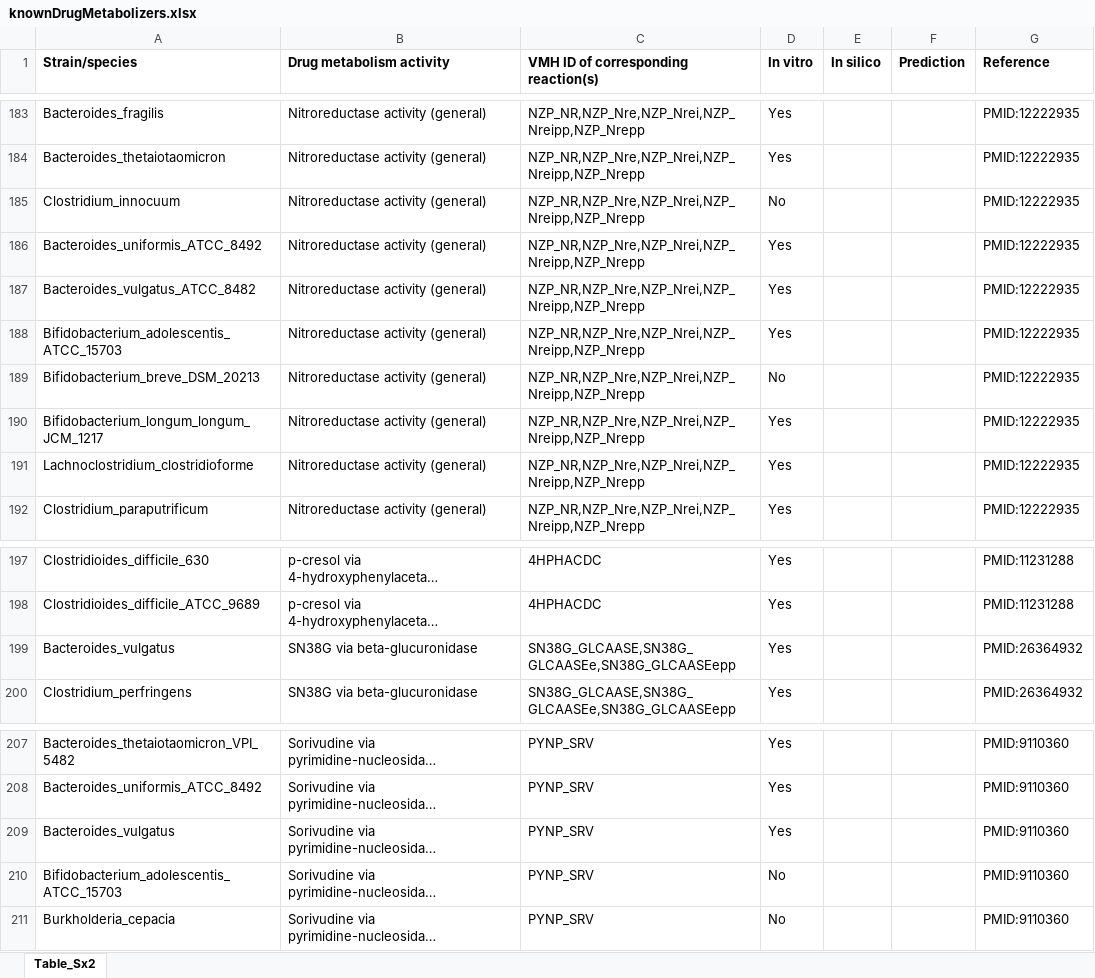
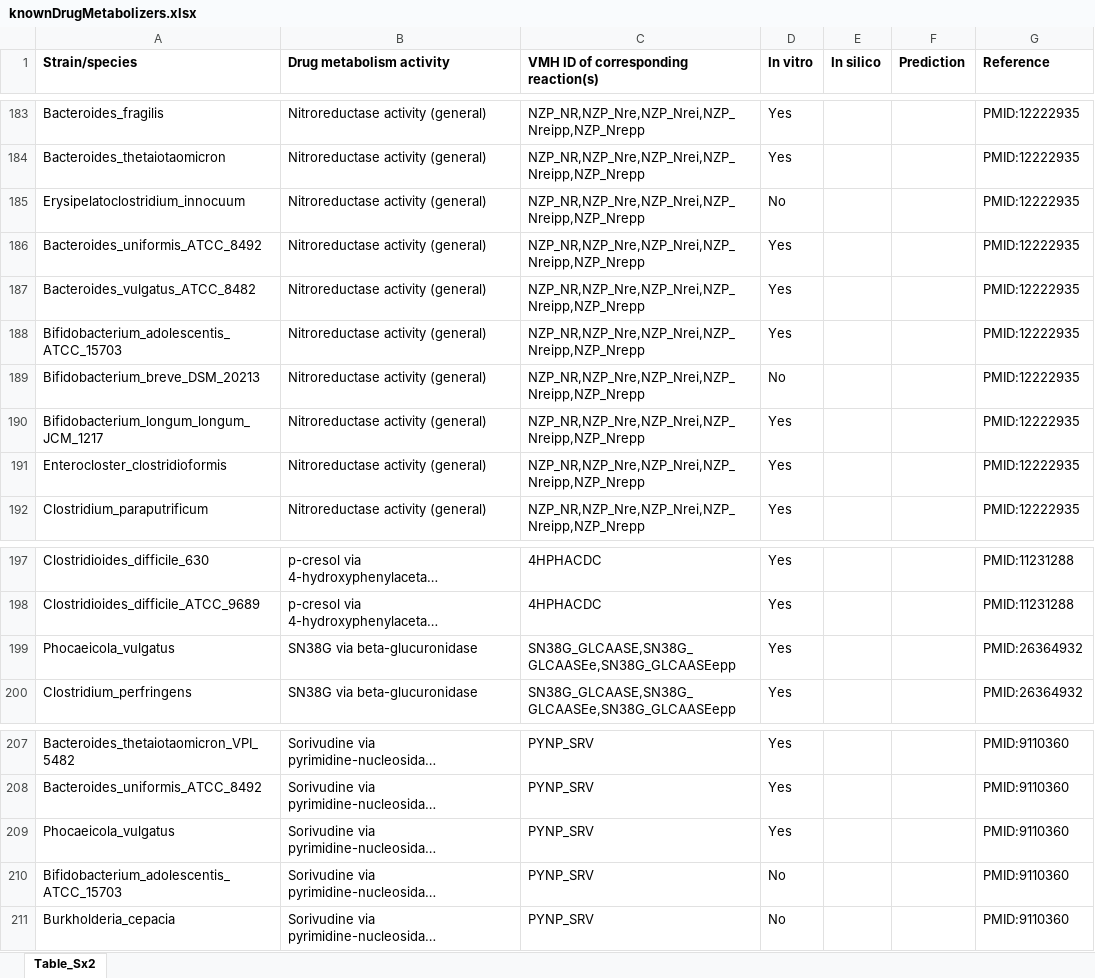
Before and after one commit to ThieleLab/CodeBase, an Excel workbook: Scripts_AGORA2_Heinken_et_al_2022/input/knownDrugMetabolizers.xlsx, sheet Table_Sx2, drawn as a sheet; only a part is shown, gaps mark what is left out; long unchanged cells end in …; values as stored, in another font and other column widths than the file's, no borders; the diff covers the shown part only; the diff names each change by its address in the sheet, - before the commit and + after, or states it on an @@ line.

```diff
--- a/Scripts_AGORA2_Heinken_et_al_2022/input/knownDrugMetabolizers.xlsx (sheet Table_Sx2)
+++ b/Scripts_AGORA2_Heinken_et_al_2022/input/knownDrugMetabolizers.xlsx (sheet Table_Sx2)
-A185 (Strain/species): Clostridium_innocuum
+A185 (Strain/species): Erysipelatoclostridium_innocuum
-A191 (Strain/species): Lachnoclostridium_clostridioforme
+A191 (Strain/species): Enterocloster_clostridioformis
-A199 (Strain/species): Bacteroides_vulgatus
+A199 (Strain/species): Phocaeicola_vulgatus
-A209 (Strain/species): Bacteroides_vulgatus
+A209 (Strain/species): Phocaeicola_vulgatus
```
Also changed, not shown: 25 edited cells elsewhere in this sheet, 10 other files.
